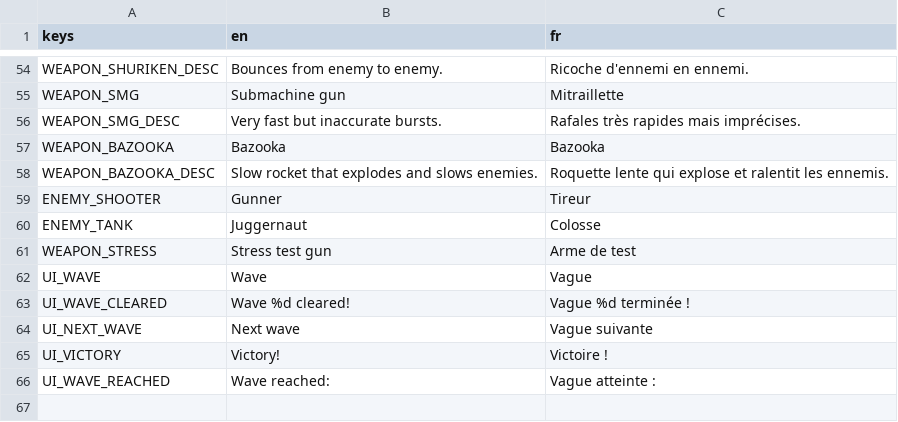
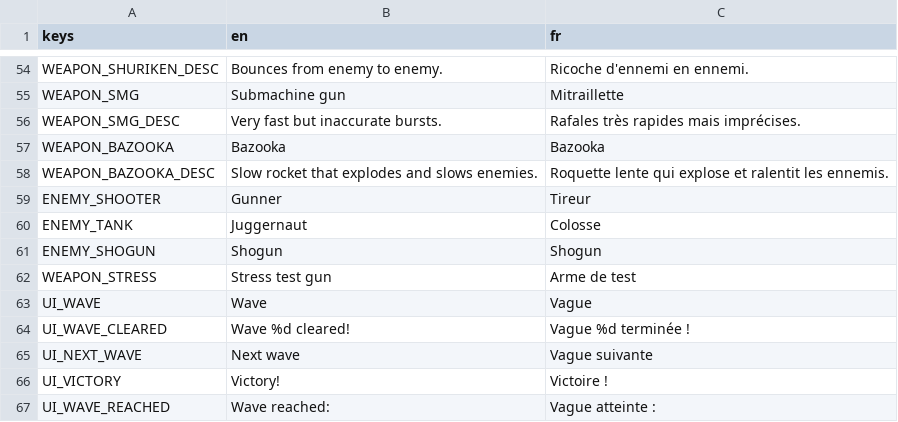
Before and after one commit to Mowgli2000/survivor-game, a CSV file: localization/strings.csv, drawn as a sheet; only a part is shown, gaps mark what is left out; the diff names each change by its address in the sheet, - before the commit and + after, or states it on an @@ line.

```diff
--- a/localization/strings.csv
+++ b/localization/strings.csv
+row 61: ENEMY_SHOGUN | Shogun | Shogun
```
Also changed, not shown: 11 other files.
